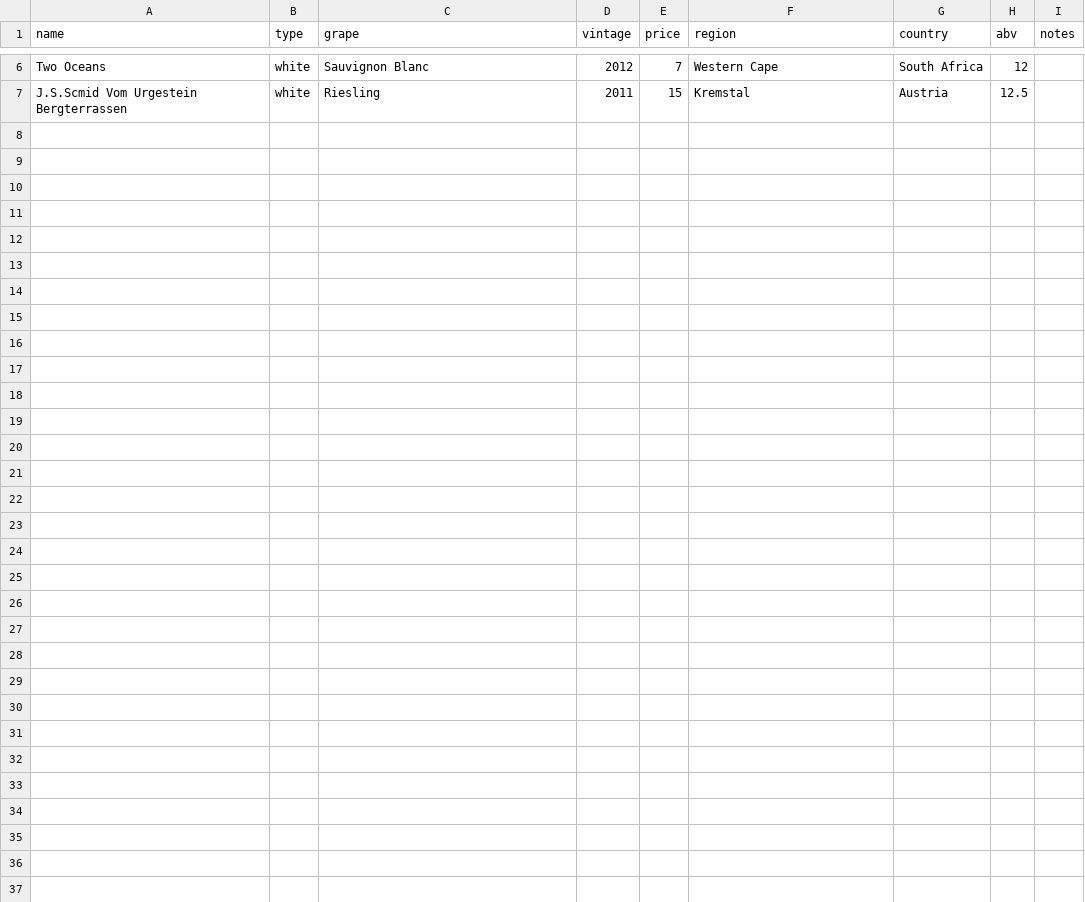
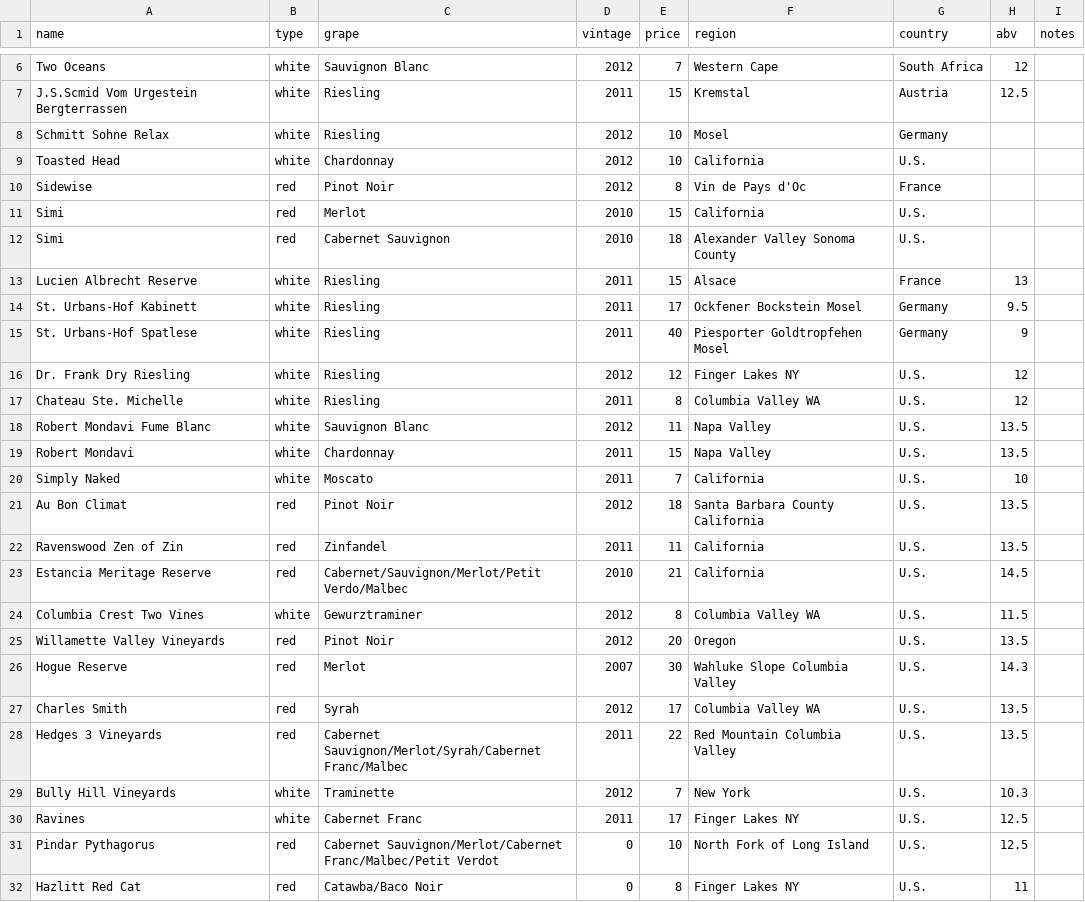
Before and after one commit to cdm2985/WinesOfTheWorld, a CSV file: src/main/assets/wines.csv, drawn as a sheet; only a part is shown, gaps mark what is left out.

Commit message:
Added more wines and caught some exceptions in the building of the wine list.

```diff
--- a/src/main/assets/wines.csv
+++ b/src/main/assets/wines.csv
@@ -7 +7,26 @@ Two Oceans,white,Sauvignon Blanc,2012,7,Western Cape,South Africa,12,
 J.S.Scmid Vom Urgestein Bergterrassen,white,Riesling,2011,15,Kremstal,Austria,12.5,
+Schmitt Sohne Relax,white,Riesling,2012,10,Mosel,Germany,,
+Toasted Head,white,Chardonnay,2012,10,California,U.S.,,
+Sidewise,red,Pinot Noir,2012,8,Vin de Pays d'Oc,France,,
+Simi,red,Merlot,2010,15,California,U.S.,,
+Simi,red,Cabernet Sauvignon,2010,18,Alexander Valley Sonoma County,U.S.,,
+Lucien Albrecht Reserve,white,Riesling,2011,15,Alsace,France,13,
+St. Urbans-Hof Kabinett,white,Riesling,2011,17,Ockfener Bockstein Mosel,Germany,9.5,
+St. Urbans-Hof Spatlese,white,Riesling,2011,40,Piesporter Goldtropfehen Mosel,Germany,9,
+Dr. Frank Dry Riesling,white,Riesling,2012,12,Finger Lakes NY,U.S.,12,
+Chateau Ste. Michelle,white,Riesling,2011,8,Columbia Valley WA,U.S.,12,
+Robert Mondavi Fume Blanc,white,Sauvignon Blanc,2012,11,Napa Valley,U.S.,13.5,
+Robert Mondavi ,white,Chardonnay,2011,15,Napa Valley,U.S.,13.5,
+Simply Naked,white,Moscato,2011,7,California,U.S.,10,
+Au Bon Climat,red,Pinot Noir,2012,18,Santa Barbara County California,U.S.,13.5,
+Ravenswood Zen of Zin,red,Zinfandel,2011,11,California,U.S.,13.5,
+Estancia Meritage Reserve,red,Cabernet/Sauvignon/Merlot/Petit Verdo/Malbec,2010,21,California,U.S.,14.5,
+Columbia Crest Two Vines,white,Gewurztraminer,2012,8,Columbia Valley WA,U.S.,11.5,
+Willamette Valley Vineyards,red,Pinot Noir,2012,20,Oregon,U.S.,13.5,
+Hogue Reserve,red,Merlot,2007,30,Wahluke Slope Columbia Valley,U.S.,14.3,
+Charles Smith,red,Syrah,2012,17,Columbia Valley WA,U.S.,13.5,
+Hedges 3 Vineyards,red,Cabernet Sauvignon/Merlot/Syrah/Cabernet Franc/Malbec,2011,22,Red Mountain Columbia Valley,U.S.,13.5,
+Bully Hill Vineyards,white,Traminette,2012,7,New York,U.S.,10.3,
+Ravines,white,Cabernet Franc,2011,17,Finger Lakes NY,U.S.,12.5,
+Pindar Pythagorus,red,Cabernet Sauvignon/Merlot/Cabernet Franc/Malbec/Petit Verdot,0,10,North Fork of Long Island,U.S.,12.5,
+Hazlitt Red Cat,red,Catawba/Baco Noir,0,8,Finger Lakes NY,U.S.,11,
```
Also changed, not shown: 1 other file.
